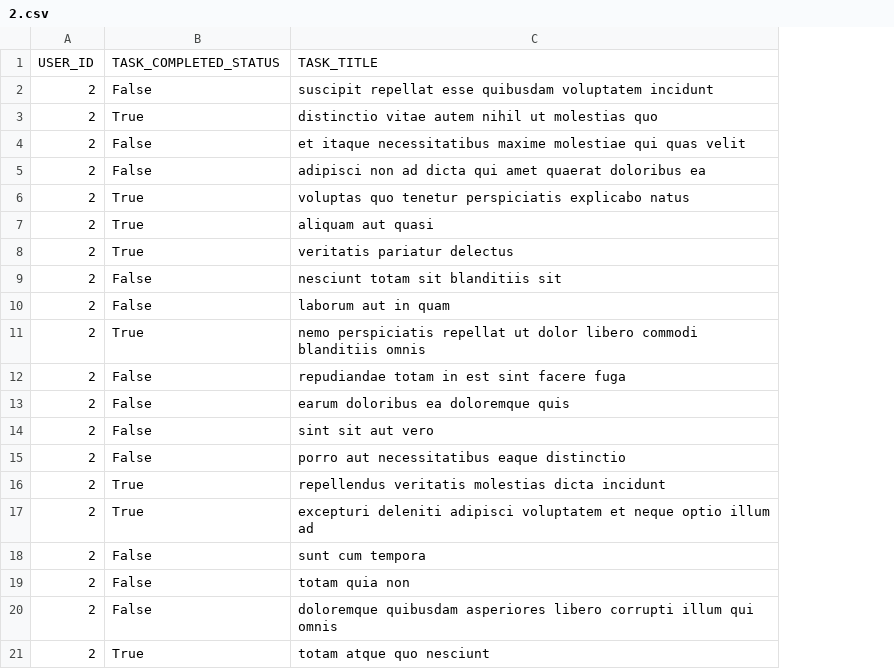
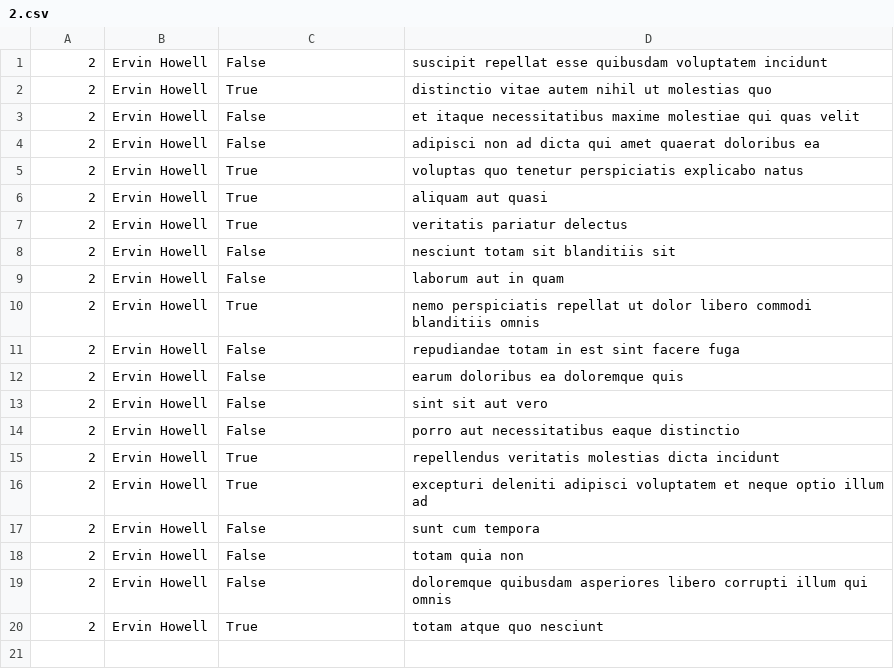
Before and after one commit to kelani-culture/alx-system_engineering-devops, a CSV file: 0x15-api/2.csv, drawn as a sheet; removed rows and columns are numbered as before the commit, all else as after; the diff names each change by its address in the sheet, - before the commit and + after, or states it on an @@ line.

```diff
--- a/0x15-api/2.csv
+++ b/0x15-api/2.csv
+column B, rows 1-20: all Ervin Howell
-row 1: USER_ID | TASK_COMPLETED_STATUS | TASK_TITLE
```
Also changed, not shown: 2 other files.
